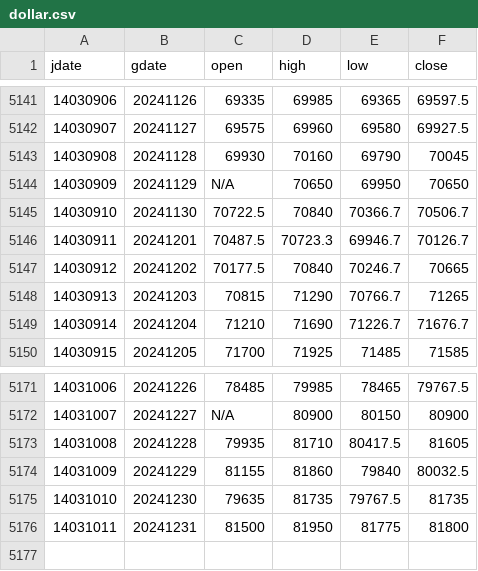
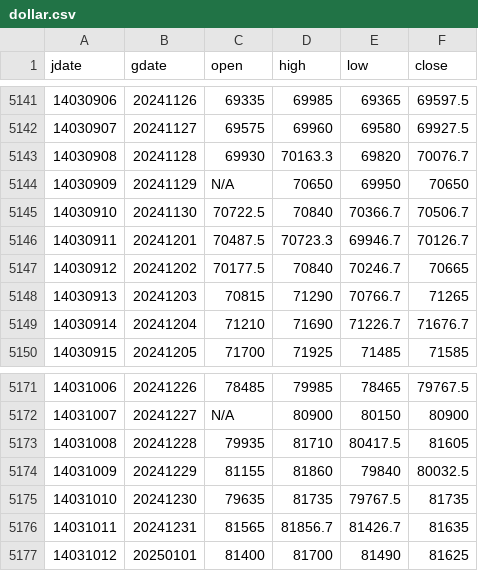
Before and after one commit to m-ahmadi/dollar, a CSV file: data/dollar.csv, drawn as a sheet; only a part is shown, gaps mark what is left out.

Commit message:
data update

```diff
--- a/data/dollar.csv
+++ b/data/dollar.csv
@@ -5142,3 +5142,3 @@ jdate,gdate,open,high,low,close
 14030907,20241127,69575,69960,69580,69927.5
-14030908,20241128,69930,70160,69790,70045
+14030908,20241128,69930,70163.3,69820,70076.7
 14030909,20241129,N/A,70650,69950,70650
@@ -5175,2 +5175,3 @@ jdate,gdate,open,high,low,close
 14031010,20241230,79635,81735,79767.5,81735
-14031011,20241231,81500,81950,81775,81800
+14031011,20241231,81565,81856.7,81426.7,81635
+14031012,20250101,81400,81700,81490,81625
```
Also changed, not shown: 9 other files.
